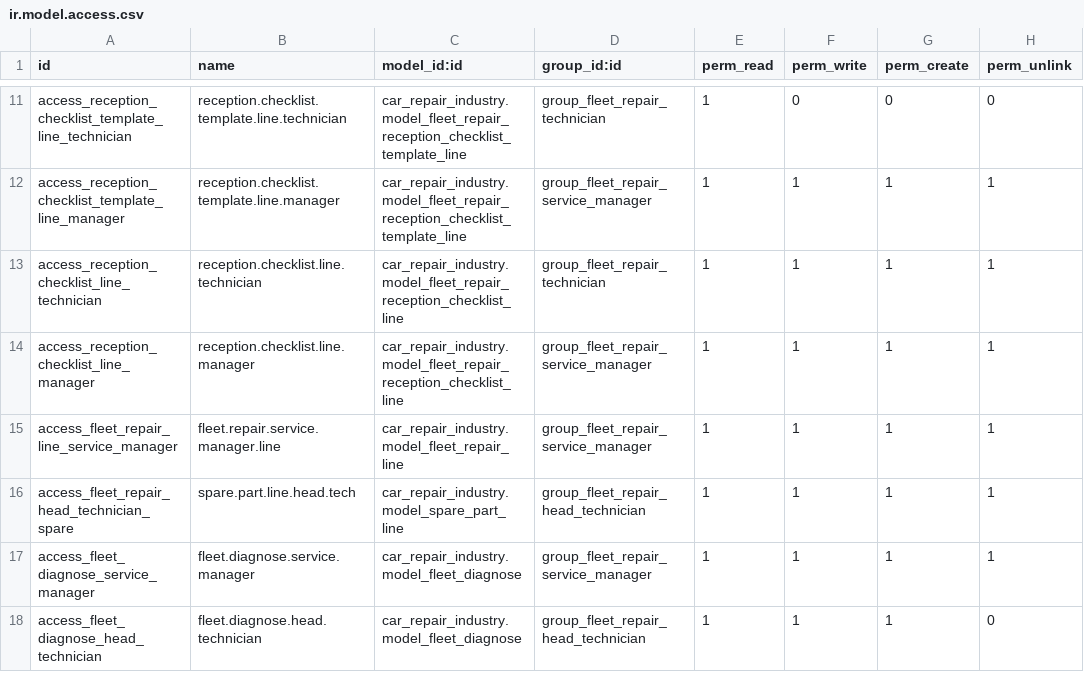
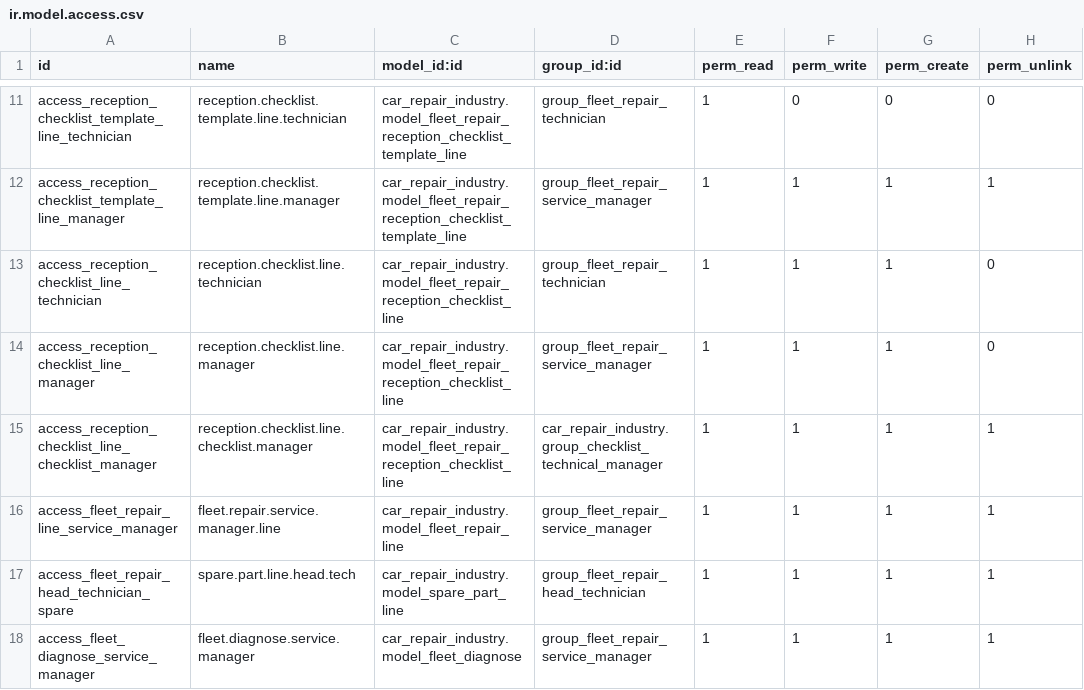
Before and after one commit to ingenieriainformatica-rgb/mega_apps, a CSV file: mega_apps/car_repair_industry/security/ir.model.access.csv, drawn as a sheet; only a part is shown, gaps mark what is left out; the shorter side is filled out with more unchanged rows.

```diff
--- a/mega_apps/car_repair_industry/security/ir.model.access.csv
+++ b/mega_apps/car_repair_industry/security/ir.model.access.csv
@@ -12,4 +12,5 @@ access_reception_checklist_template_line_technician,reception.checklist.template
 access_reception_checklist_template_line_manager,reception.checklist.template.line.manager,car_repair_industry.model_fleet_repair_reception_checklist_template_line,group_fleet_repair_service_manager,1,1,1,1
-access_reception_checklist_line_technician,reception.checklist.line.technician,car_repair_industry.model_fleet_repair_reception_checklist_line,group_fleet_repair_technician,1,1,1,1
-access_reception_checklist_line_manager,reception.checklist.line.manager,car_repair_industry.model_fleet_repair_reception_checklist_line,group_fleet_repair_service_manager,1,1,1,1
+access_reception_checklist_line_technician,reception.checklist.line.technician,car_repair_industry.model_fleet_repair_reception_checklist_line,group_fleet_repair_technician,1,1,1,0
+access_reception_checklist_line_manager,reception.checklist.line.manager,car_repair_industry.model_fleet_repair_reception_checklist_line,group_fleet_repair_service_manager,1,1,1,0
+access_reception_checklist_line_checklist_manager,reception.checklist.line.checklist.manager,car_repair_industry.model_fleet_repair_reception_checklist_line,car_repair_industry.group_checklist_technical_manager,1,1,1,1
 access_fleet_repair_line_service_manager,fleet.repair.service.manager.line,car_repair_industry.model_fleet_repair_line,group_fleet_repair_service_manager,1,1,1,1
```
Also changed, not shown: 2 other files.
